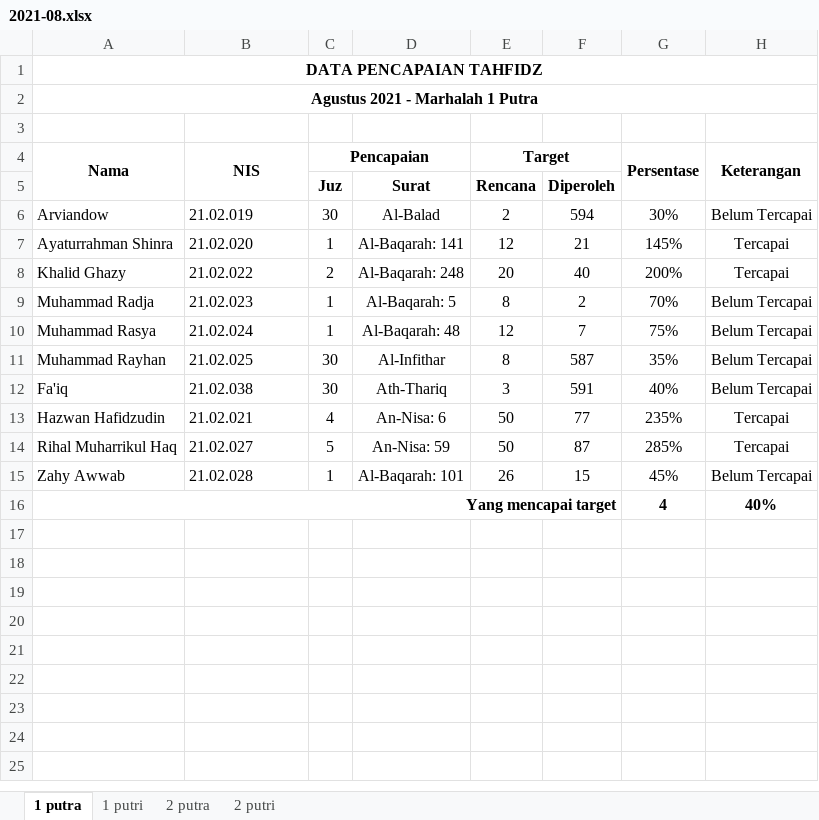
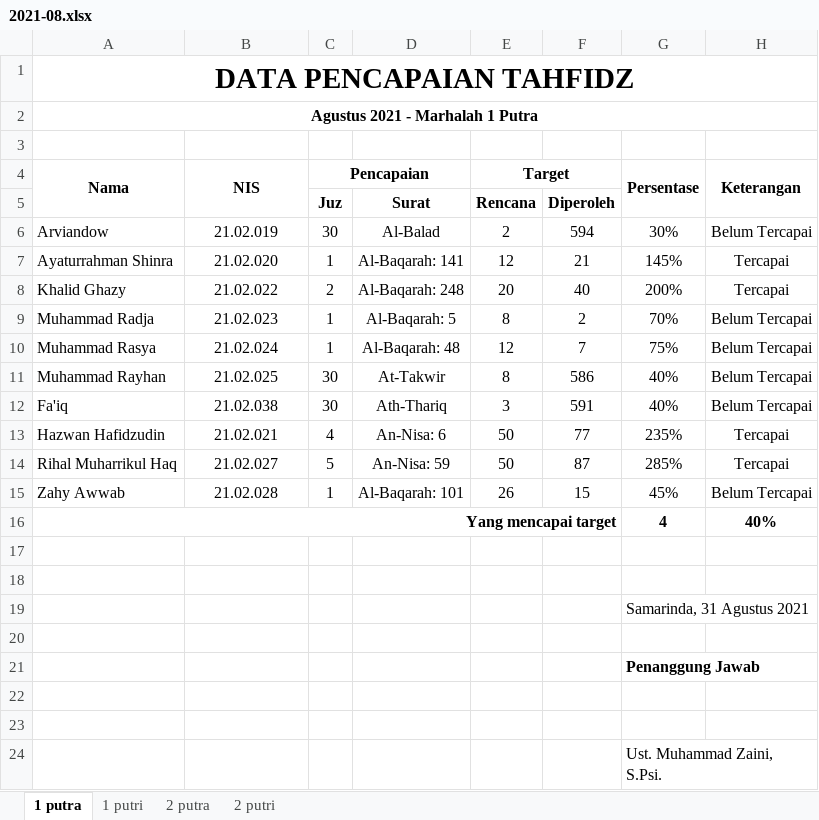
Before and after one commit to mzaini30/rekap-tahfidz, an Excel workbook: rekap baru/2021-08.xlsx, sheet 1 putra, drawn as a sheet; values as stored, in another font and other column widths than the file's, no borders; charts and pictures and conditional formats not drawn; the diff names each change by its address in the sheet, - before the commit and + after, or states it on an @@ line.

```diff
--- a/rekap baru/2021-08.xlsx (sheet 1 putra)
+++ b/rekap baru/2021-08.xlsx (sheet 1 putra)
@@ A1 text size: larger @@
-B6:B15 alignment: left
+B6:B15 alignment: center
-D11: Al-Infithar
+D11: At-Takwir
-F11: 587
+F11: 586
-G11 (Persentase): 35%
+G11 (Persentase): 40%
+row 17: (empty)
+row 18: (empty)
+row 19:  |  |  |  |  |  | Samarinda, 31 Agustus 2021
+row 20: (empty)
+row 21:  |  |  |  |  |  | Penanggung Jawab
+row 22: (empty)
+row 23: (empty)
+row 24:  |  |  |  |  |  | Ust. Muhammad Zaini, S.Psi.
```
Also changed, not shown: sheet 2 putri, sheet 1 putri, sheet 2 putra, charts or pictures, 1 other file.
